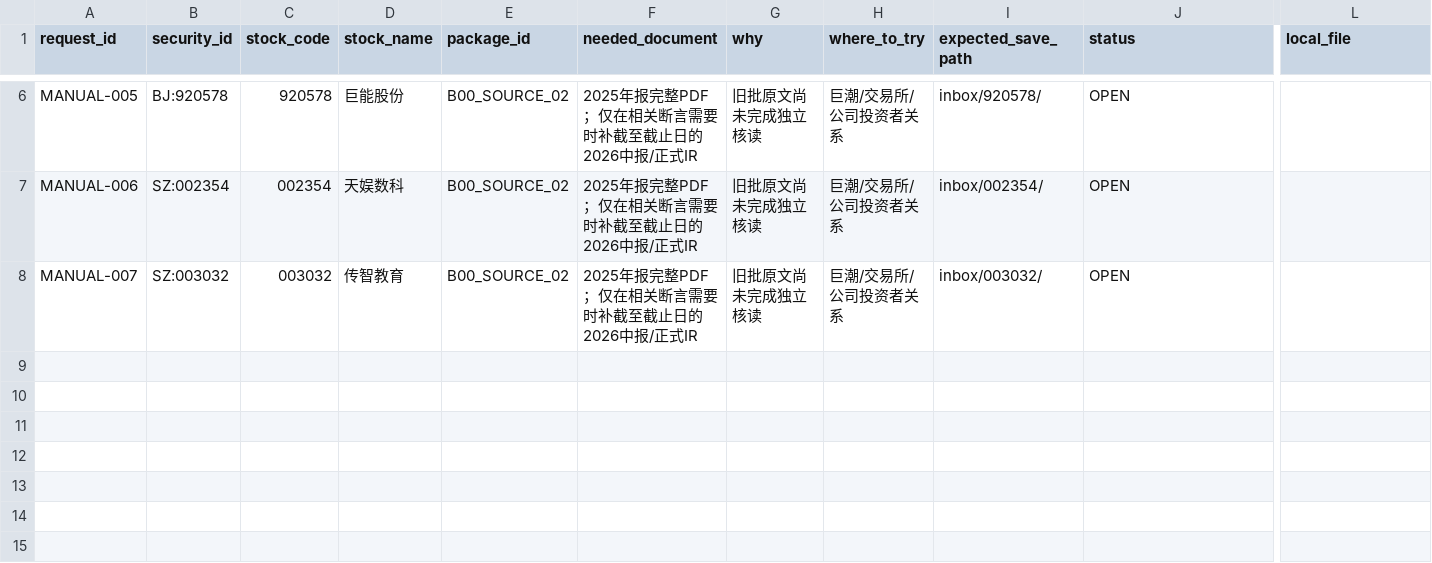
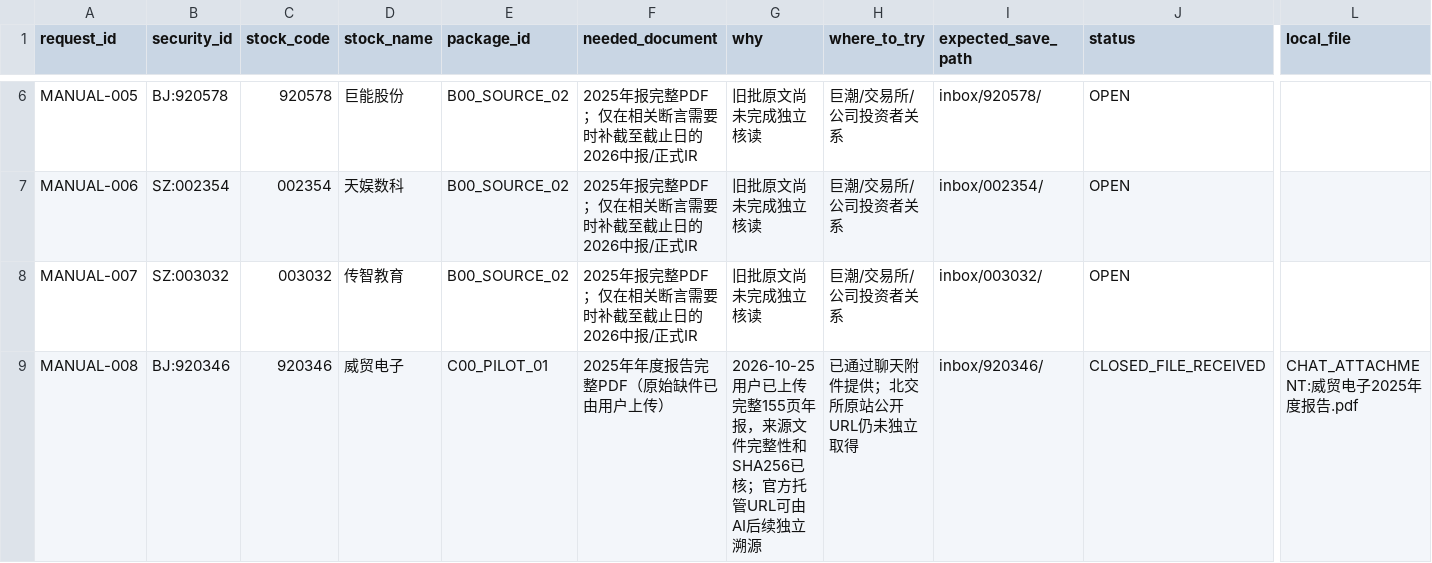
Before and after one commit to qiangzhuangmeili-ui/robotics-inflection-research, a CSV file: data/manual_requests.csv, drawn as a sheet; only a part is shown, gaps mark what is left out; rows hold the shown columns only; the diff names each change by its address in the sheet, - before the commit and + after, or states it on an @@ line.

```diff
--- a/data/manual_requests.csv
+++ b/data/manual_requests.csv
+row 9: MANUAL-008 | BJ:920346 | 920346 | 威贸电子 | C00_PILOT_01 | 2025年年度报告完整PDF（原始缺件已由用户上传） | 2026-10-25用户已上传完整155页年报，来源文件完整性和SHA256已核；官方托管URL可由AI后续独立溯源 | 已通过聊天附件提供；北交所原站公开URL仍未独立取得 | inbox/920346/ | CLOSED_FILE_RECEIVED | CHAT_ATTACHMENT:威贸电子2025年度报告.pdf
```
Also changed, not shown: data/package_index.csv, 8 other files.
